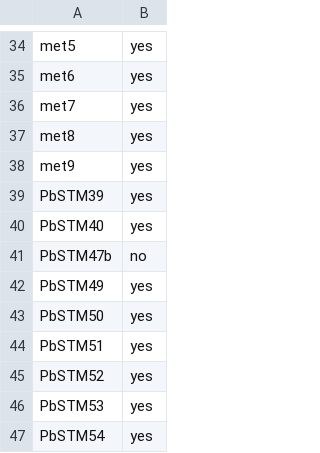
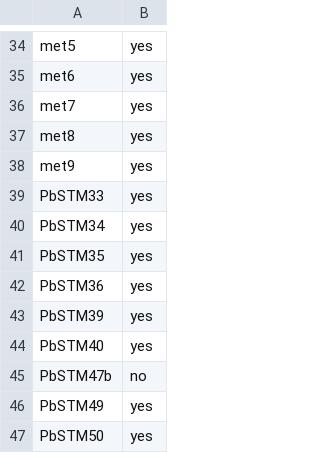
Before and after one commit to theosanderson/plasmogem-analysis, a CSV file: defaultexperiments.csv, drawn as a sheet; only a part is shown, gaps mark what is left out; the shorter side is filled out with more unchanged rows; the diff names each change by its address in the sheet, - before the commit and + after, or states it on an @@ line.

```diff
--- a/defaultexperiments.csv
+++ b/defaultexperiments.csv
+row 39: PbSTM33 | yes
+row 40: PbSTM34 | yes
+row 41: PbSTM35 | yes
+row 42: PbSTM36 | yes
```
Also changed, not shown: 1 other file.
